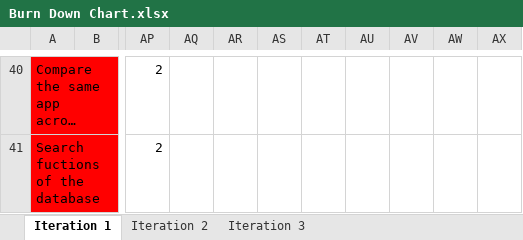
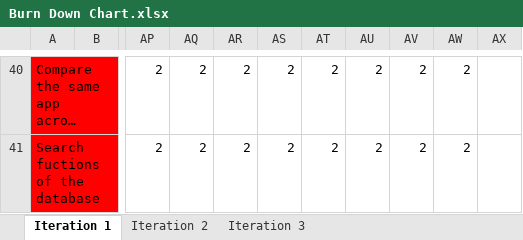
Before and after one commit to ColeHoff7/CSE201, an Excel workbook: Burn Down Chart.xlsx, sheet Iteration 1, drawn as a sheet; only a part is shown, gaps mark what is left out; long unchanged cells end in …; values as stored, in another font and other column widths than the file's, no borders; charts and pictures not drawn; the diff covers the shown part only; the diff names each change by its address in the sheet, - before the commit and + after, or states it on an @@ line.

```diff
--- a/Burn Down Chart.xlsx (sheet Iteration 1)
+++ b/Burn Down Chart.xlsx (sheet Iteration 1)
-AQ40:AQ41: (empty)
+AQ40:AQ41: 2
-AR40:AR41: (empty)
+AR40:AR41: 2
-AS40:AS41: (empty)
+AS40:AS41: 2
-AT40:AT41: (empty)
+AT40:AT41: 2
-AU40:AU41: (empty)
+AU40:AU41: 2
-AV40:AV41: (empty)
+AV40:AV41: 2
-AW40:AW41: (empty)
+AW40:AW41: 2
```
Also changed, not shown: 133 edited cells elsewhere in this sheet, charts or pictures.
